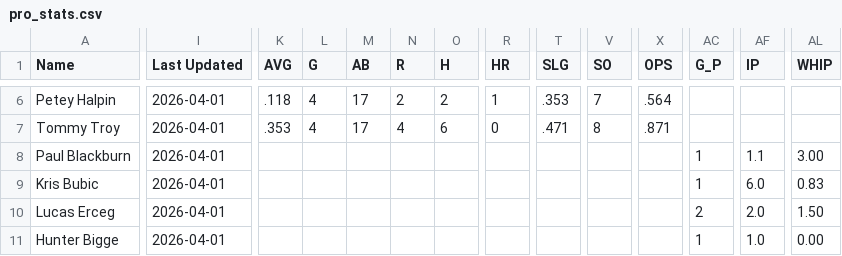
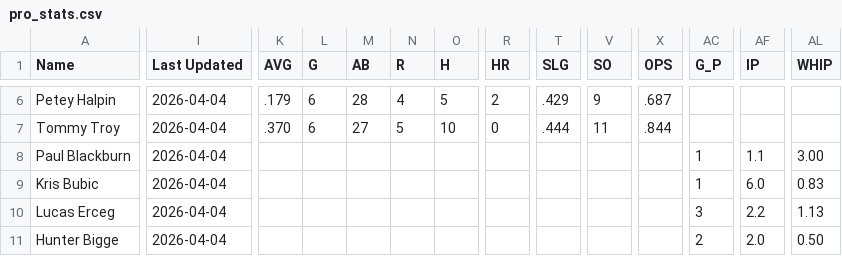
Before and after one commit to krojko24/ccb-alumni-tracker, a CSV file: pro_stats.csv, drawn as a sheet; only a part is shown, gaps mark what is left out; the diff covers the shown part only; the diff names each change by its address in the sheet, - before the commit and + after, or states it on an @@ line.

```diff
--- a/pro_stats.csv
+++ b/pro_stats.csv
-I6:I11 (Last Updated): 2026-04-01
+I6:I11 (Last Updated): 2026-04-04
-K6 (AVG): .118
+K6 (AVG): .179
-L6:L7 (G): 4
+L6:L7 (G): 6
-M6 (AB): 17
+M6 (AB): 28
-N6 (R): 2
+N6 (R): 4
-O6 (H): 2
+O6 (H): 5
-R6 (HR): 1
+R6 (HR): 2
-T6 (SLG): .353
+T6 (SLG): .429
-V6 (SO): 7
+V6 (SO): 9
-X6 (OPS): .564
+X6 (OPS): .687
-K7 (AVG): .353
+K7 (AVG): .370
-M7 (AB): 17
+M7 (AB): 27
-N7 (R): 4
+N7 (R): 5
-O7 (H): 6
+O7 (H): 10
-T7 (SLG): .471
+T7 (SLG): .444
-V7 (SO): 8
+V7 (SO): 11
-X7 (OPS): .871
+X7 (OPS): .844
-AC10 (G_P): 2
+AC10 (G_P): 3
-AF10 (IP): 2.0
+AF10 (IP): 2.2
-AL10 (WHIP): 1.50
+AL10 (WHIP): 1.13
-AC11 (G_P): 1
+AC11 (G_P): 2
-AF11 (IP): 1.0
+AF11 (IP): 2.0
-AL11 (WHIP): 0.00
+AL11 (WHIP): 0.50
```
Also changed, not shown: 4 added rows and 74 edited cells elsewhere in this file.
